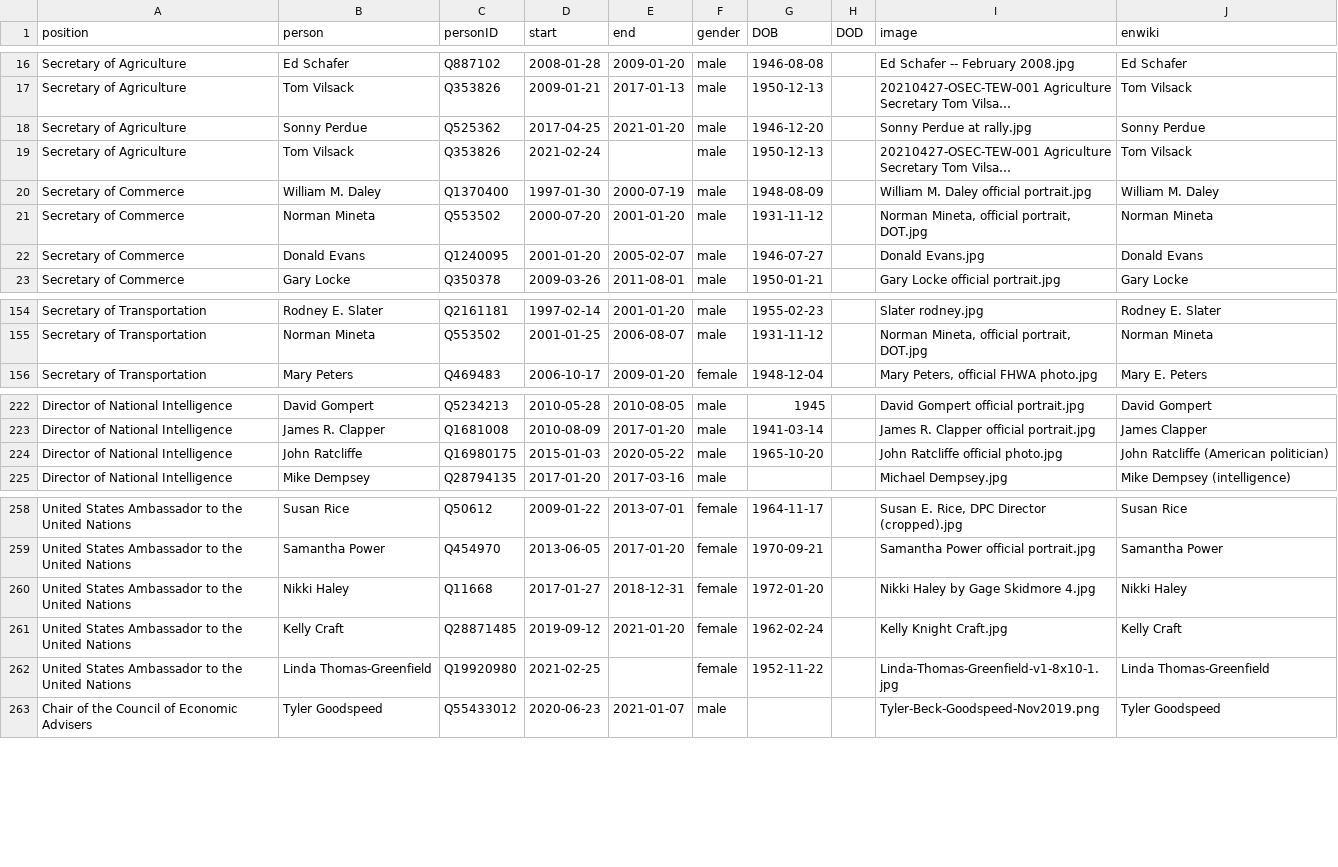
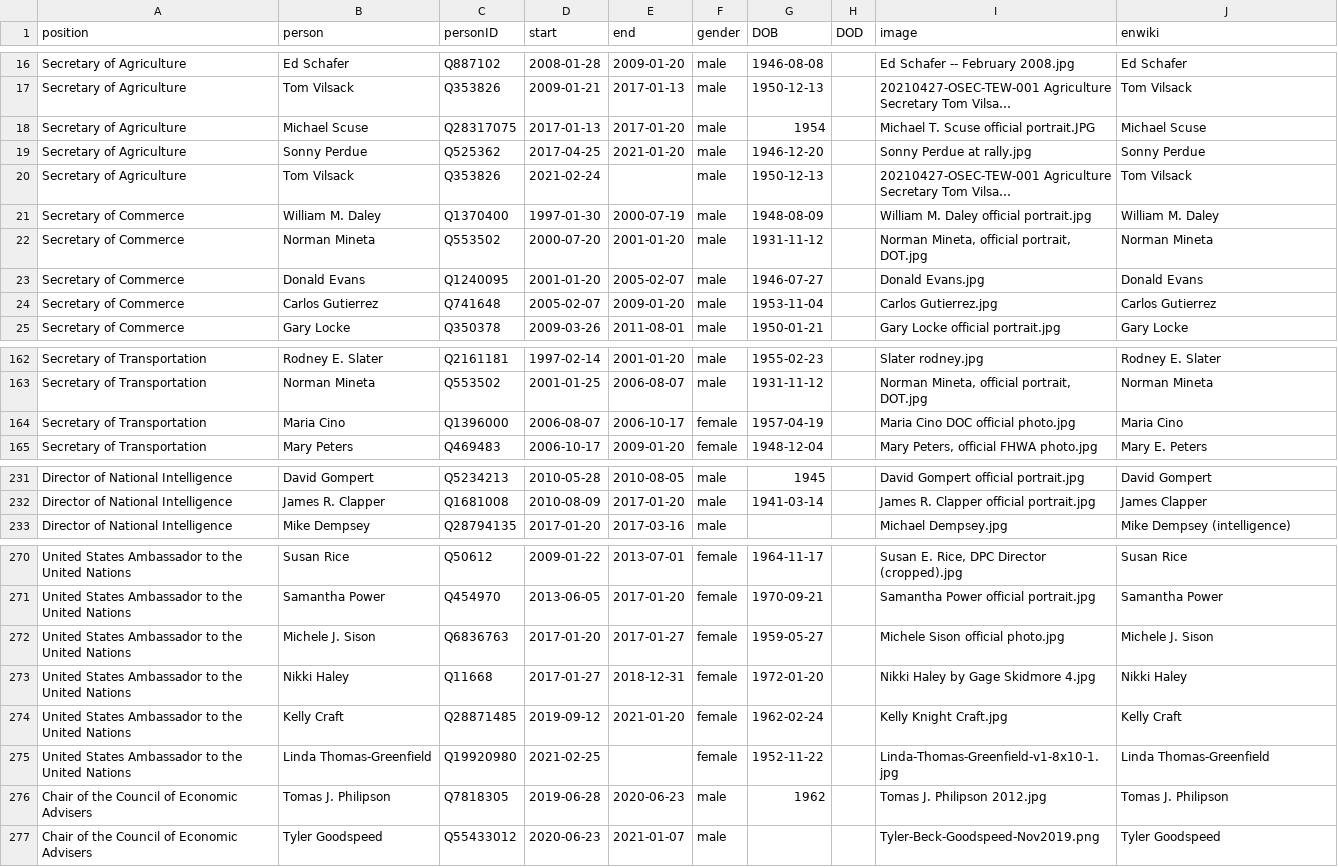
Before and after one commit to every-politician-scrapers/us-cabinet, a CSV file: html/holders21.csv, drawn as a sheet; only a part is shown, gaps mark what is left out; long unchanged cells end in …; removed rows and columns are numbered as before the commit, all else as after; the diff covers the shown part only; the diff names each change by its address in the sheet, - before the commit and + after, or states it on an @@ line.

```diff
--- a/html/holders21.csv
+++ b/html/holders21.csv
+row 18: Secretary of Agriculture | Michael Scuse | Q28317075 | 2017-01-13 | 2017-01-20 | male | 1954 |  | Michael T. Scuse official portrait.JPG | Michael Scuse
+row 24: Secretary of Commerce | Carlos Gutierrez | Q741648 | 2005-02-07 | 2009-01-20 | male | 1953-11-04 |  | Carlos Gutierrez.jpg | Carlos Gutierrez
+row 164: Secretary of Transportation | Maria Cino | Q1396000 | 2006-08-07 | 2006-10-17 | female | 1957-04-19 |  | Maria Cino DOC official photo.jpg | Maria Cino
-row 224: Director of National Intelligence | John Ratcliffe | Q16980175 | 2015-01-03 | 2020-05-22 | male | 1965-10-20 |  | John Ratcliffe official photo.jpg | John Ratcliffe (American politician)
+row 272: United States Ambassador to the United Nations | Michele J. Sison | Q6836763 | 2017-01-20 | 2017-01-27 | female | 1959-05-27 |  | Michele Sison official photo.jpg | Michele J. Sison
+row 276: Chair of the Council of Economic Advisers | Tomas J. Philipson | Q7818305 | 2019-06-28 | 2020-06-23 | male | 1962 |  | Tomas J. Philipson 2012.jpg | Tomas J. Philipson
```
Also changed, not shown: 10 added rows elsewhere in this file, html/legislators.csv.
